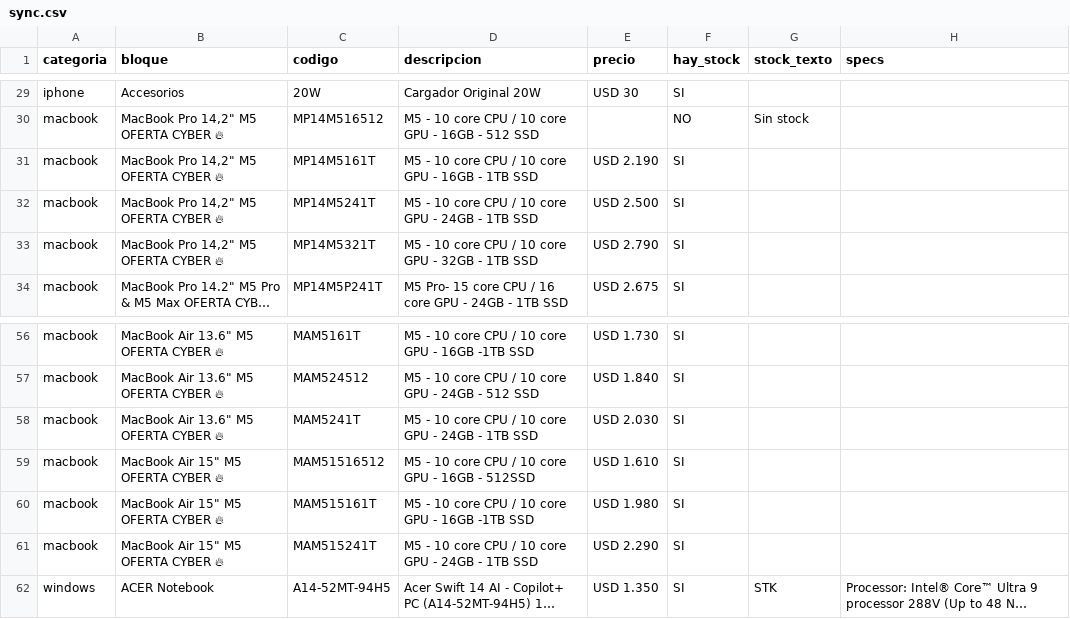
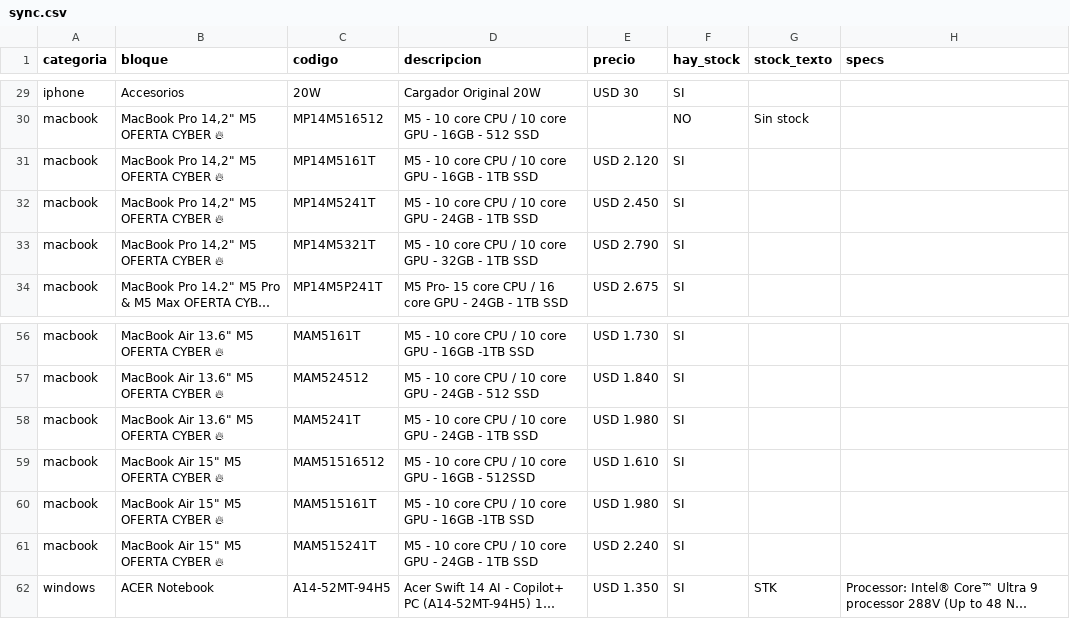
Before and after one commit to tptecno/catalogo, a CSV file: sync.csv, drawn as a sheet; only a part is shown, gaps mark what is left out; long unchanged cells end in …; the diff names each change by its address in the sheet, - before the commit and + after, or states it on an @@ line.

Commit message:
Actualización de precios 03/11/2026 12:23

```diff
--- a/sync.csv
+++ b/sync.csv
-E31 (precio): USD 2.190
+E31 (precio): USD 2.120
-E32 (precio): USD 2.500
+E32 (precio): USD 2.450
-E58 (precio): USD 2.030
+E58 (precio): USD 1.980
-E61 (precio): USD 2.290
+E61 (precio): USD 2.240
```
Also changed, not shown: 4 other files.
